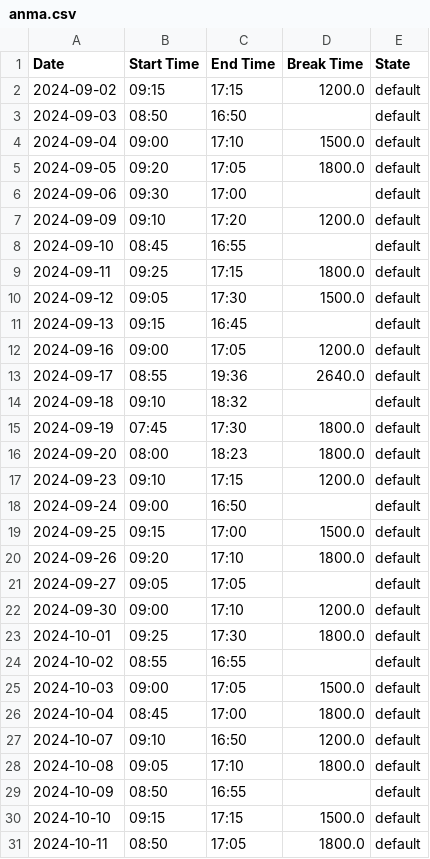
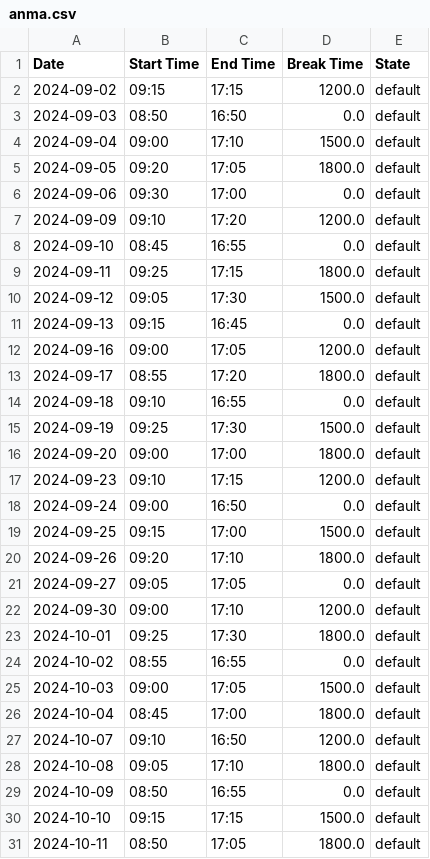
Before and after one commit to Thr0in/SCT-Time-Management, a CSV file: data/anma.csv, drawn as a sheet; only a part is shown; the diff covers the shown part only.

```diff
--- a/data/anma.csv
+++ b/data/anma.csv
@@ -2,24 +2,24 @@ Date,Start Time,End Time,Break Time,State
 2024-09-02,09:15,17:15,1200.0,default
-2024-09-03,08:50,16:50,,default
+2024-09-03,08:50,16:50,0.0,default
 2024-09-04,09:00,17:10,1500.0,default
 2024-09-05,09:20,17:05,1800.0,default
-2024-09-06,09:30,17:00,,default
+2024-09-06,09:30,17:00,0.0,default
 2024-09-09,09:10,17:20,1200.0,default
-2024-09-10,08:45,16:55,,default
+2024-09-10,08:45,16:55,0.0,default
 2024-09-11,09:25,17:15,1800.0,default
 2024-09-12,09:05,17:30,1500.0,default
-2024-09-13,09:15,16:45,,default
+2024-09-13,09:15,16:45,0.0,default
 2024-09-16,09:00,17:05,1200.0,default
-2024-09-17,08:55,19:36,2640.0,default
-2024-09-18,09:10,18:32,,default
-2024-09-19,07:45,17:30,1800.0,default
-2024-09-20,08:00,18:23,1800.0,default
+2024-09-17,08:55,17:20,1800.0,default
+2024-09-18,09:10,16:55,0.0,default
+2024-09-19,09:25,17:30,1500.0,default
+2024-09-20,09:00,17:00,1800.0,default
 2024-09-23,09:10,17:15,1200.0,default
-2024-09-24,09:00,16:50,,default
+2024-09-24,09:00,16:50,0.0,default
 2024-09-25,09:15,17:00,1500.0,default
 2024-09-26,09:20,17:10,1800.0,default
-2024-09-27,09:05,17:05,,default
+2024-09-27,09:05,17:05,0.0,default
 2024-09-30,09:00,17:10,1200.0,default
 2024-10-01,09:25,17:30,1800.0,default
-2024-10-02,08:55,16:55,,default
+2024-10-02,08:55,16:55,0.0,default
 2024-10-03,09:00,17:05,1500.0,default
@@ -28,3 +28,3 @@ Date,Start Time,End Time,Break Time,State
 2024-10-08,09:05,17:10,1800.0,default
-2024-10-09,08:50,16:55,,default
+2024-10-09,08:50,16:55,0.0,default
 2024-10-10,09:15,17:15,1500.0,default
```
Also changed, not shown: 2 removed rows and 14 edited cells elsewhere in this file, data/lamu.csv, data/mica.csv, 2 other files.
